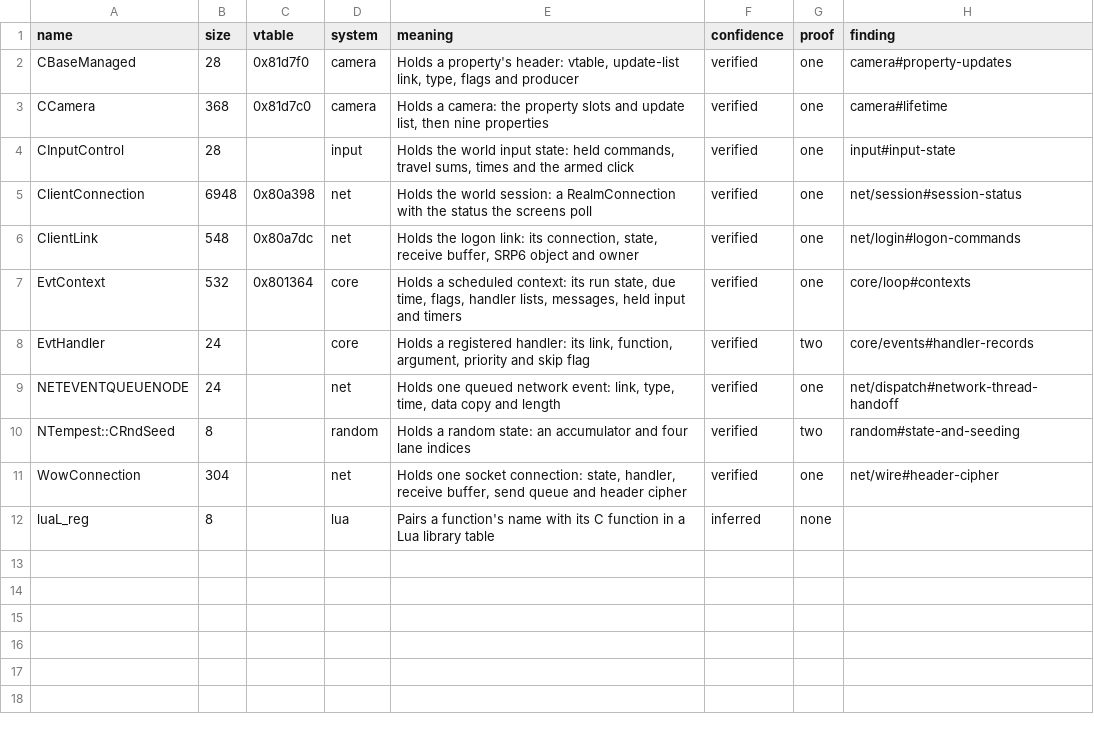
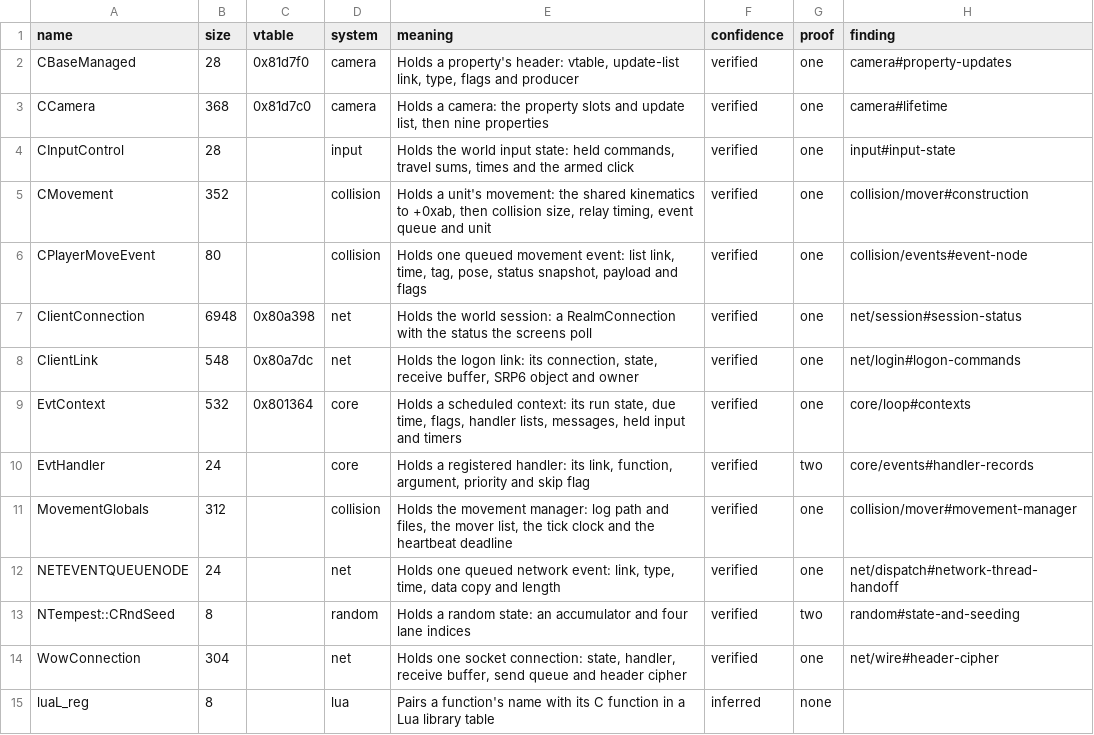
Before and after one commit to bretharte89/benilla-re, a TSV file: symbols/structs.tsv, drawn as a sheet; the diff names each change by its address in the sheet, - before the commit and + after, or states it on an @@ line.

```diff
--- a/symbols/structs.tsv
+++ b/symbols/structs.tsv
+row 5: CMovement | 352 |  | collision | Holds a unit's movement: the shared kinematics to +0xab, then collision size, relay timing, event queue and unit | verified | one | collision/mover#construction
+row 6: CPlayerMoveEvent | 80 |  | collision | Holds one queued movement event: list link, time, tag, pose, status snapshot, payload and flags | verified | one | collision/events#event-node
+row 11: MovementGlobals | 312 |  | collision | Holds the movement manager: log path and files, the mover list, the tick clock and the heartbeat deadline | verified | one | collision/mover#movement-manager
```
Also changed, not shown: 18 other files.
